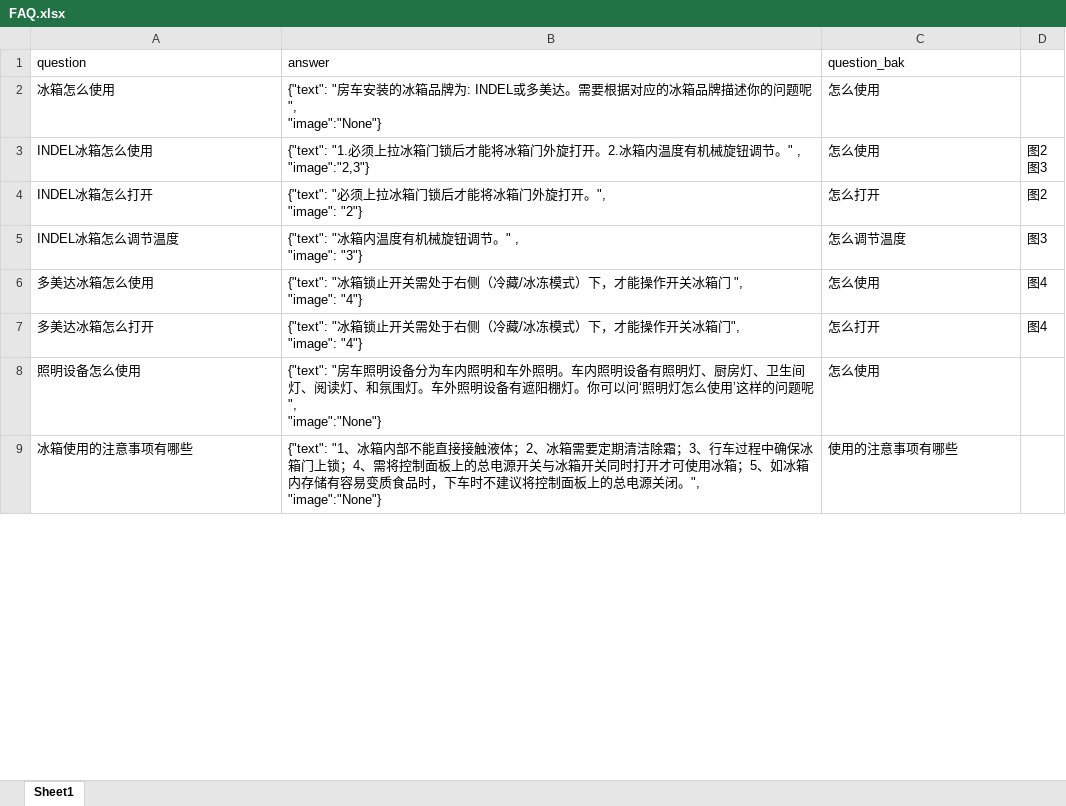
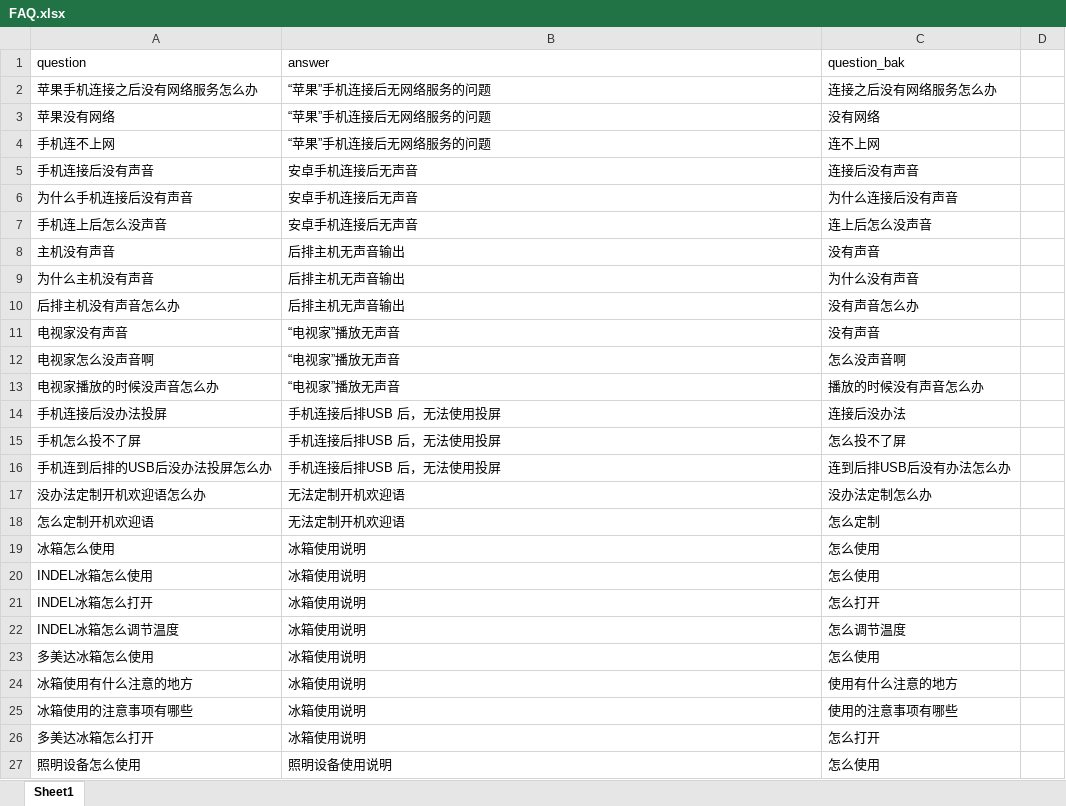
Before and after one commit to BarryZM/KBQA-1, an Excel workbook: data/faq_data/FAQ.xlsx, sheet Sheet1, drawn as a sheet; only a part is shown; values as stored, in another font and other column widths than the file's, no borders; removed rows and columns are numbered as before the commit, all else as after; ↵ is a line break in a cell; the diff covers the shown part only; the diff names each change by its address in the sheet, - before the commit and + after, or states it on an @@ line.

```diff
--- a/data/faq_data/FAQ.xlsx (sheet Sheet1)
+++ b/data/faq_data/FAQ.xlsx (sheet Sheet1)
+row 2: 苹果手机连接之后没有网络服务怎么办 | “苹果”手机连接后无网络服务的问题 | 连接之后没有网络服务怎么办
+row 3: 苹果没有网络 | “苹果”手机连接后无网络服务的问题 | 没有网络
+row 4: 手机连不上网 | “苹果”手机连接后无网络服务的问题 | 连不上网
+row 5: 手机连接后没有声音 | 安卓手机连接后无声音 | 连接后没有声音
+row 6: 为什么手机连接后没有声音 | 安卓手机连接后无声音 | 为什么连接后没有声音
+row 7: 手机连上后怎么没声音 | 安卓手机连接后无声音 | 连上后怎么没声音
+row 8: 主机没有声音 | 后排主机无声音输出 | 没有声音
+row 9: 为什么主机没有声音 | 后排主机无声音输出 | 为什么没有声音
+row 10: 后排主机没有声音怎么办 | 后排主机无声音输出 | 没有声音怎么办
+row 11: 电视家没有声音 | “电视家”播放无声音 | 没有声音
+row 12: 电视家怎么没声音啊 | “电视家”播放无声音 | 怎么没声音啊
+row 13: 电视家播放的时候没声音怎么办 | “电视家”播放无声音 | 播放的时候没有声音怎么办
+row 14: 手机连接后没办法投屏 | 手机连接后排USB 后，无法使用投屏 | 连接后没办法
+row 15: 手机怎么投不了屏 | 手机连接后排USB 后，无法使用投屏 | 怎么投不了屏
+row 16: 手机连到后排的USB后没办法投屏怎么办 | 手机连接后排USB 后，无法使用投屏 | 连到后排USB后没有办法怎么办
+row 17: 没办法定制开机欢迎语怎么办 | 无法定制开机欢迎语 | 没办法定制怎么办
+row 18: 怎么定制开机欢迎语 | 无法定制开机欢迎语 | 怎么定制
-B19 (answer): {"text": "房车安装的冰箱品牌为: INDEL或多美达。需要根据对应的冰箱品牌描述你的问题呢", ↵ "image":"None"}
+B19 (answer): 冰箱使用说明
-B20 (answer): {"text": "1.必须上拉冰箱门锁后才能将冰箱门外旋打开。2.冰箱内温度有机械旋钮调节。" , ↵ "image":"2,3"}
+B20 (answer): 冰箱使用说明
-D20: 图2 ↵ 图3
+D20: (empty)
-B21 (answer): {"text": "必须上拉冰箱门锁后才能将冰箱门外旋打开。", ↵ "image": "2"}
+B21 (answer): 冰箱使用说明
-D21: 图2
+D21: (empty)
-B22 (answer): {"text": "冰箱内温度有机械旋钮调节。" , ↵ "image": "3"}
+B22 (answer): 冰箱使用说明
-D22: 图3
+D22: (empty)
-B23 (answer): {"text": "冰箱锁止开关需处于右侧（冷藏/冰冻模式）下，才能操作开关冰箱门 ", ↵ "image": "4"}
+B23 (answer): 冰箱使用说明
-D23: 图4
+D23: (empty)
+row 24: 冰箱使用有什么注意的地方 | 冰箱使用说明 | 使用有什么注意的地方
+row 25: 冰箱使用的注意事项有哪些 | 冰箱使用说明 | 使用的注意事项有哪些
-B26 (answer): {"text": "冰箱锁止开关需处于右侧（冷藏/冰冻模式）下，才能操作开关冰箱门", ↵ "image": "4"}
+B26 (answer): 冰箱使用说明
-D26: 图4
+D26: (empty)
-B27 (answer): {"text": "房车照明设备分为车内照明和车外照明。车内照明设备有照明灯、厨房灯、卫生间灯、阅读灯、和氛围灯。车外照明设备有遮阳棚灯。你可以问‘照明灯怎么使用’这样的问题呢", ↵ "image":"None"}
+B27 (answer): 照明设备使用说明
-row 9: 冰箱使用的注意事项有哪些 | {"text": "1、冰箱内部不能直接接触液体；2、冰箱需要定期清洁除霜；3、行车过程中确保冰箱门上锁；4、需将控制面板上的总电源开关与冰箱开关同时打开才可使用冰箱；5、如冰箱内存储有容易变质食品时，下车时不建议将控制面板上的总电源关闭。", ↵ "image":"None"} | 使用的注意事项有哪些
```
Also changed, not shown: 42 added rows, 7 removed rows and 18 edited cells elsewhere in this sheet, 14 other files.
